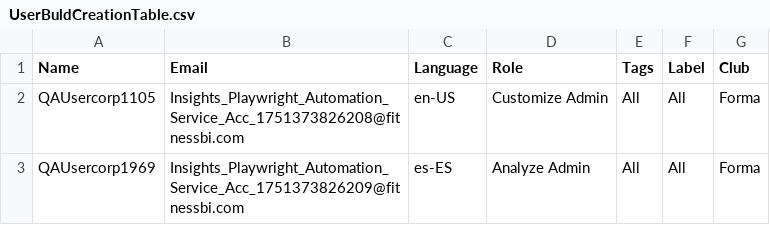
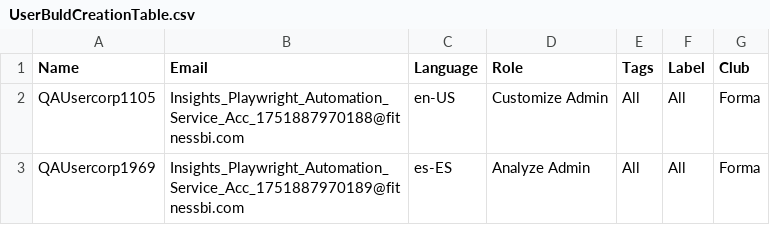
Before and after one commit to jeevanreddymaru123/PlayWright-BDD-Cucumber-POM, a CSV file: UploadFiles/UserBuldCreationTable.csv, drawn as a sheet.

```diff
--- a/UploadFiles/UserBuldCreationTable.csv
+++ b/UploadFiles/UserBuldCreationTable.csv
@@ -1,3 +1,3 @@
 Name,Email,Language,Role,Tags,Label,Club
-QAUsercorp1105,Insights_Playwright_Automation_Service_Acc_1751373826208@fitnessbi.com,en-US, Customize Admin,All,All,Forma
-QAUsercorp1969, Insights_Playwright_Automation_Service_Acc_1751373826209@fitnessbi.com,es-ES, Analyze Admin,All,All,Forma
+QAUsercorp1105,Insights_Playwright_Automation_Service_Acc_1751887970188@fitnessbi.com,en-US, Customize Admin,All,All,Forma
+QAUsercorp1969, Insights_Playwright_Automation_Service_Acc_1751887970189@fitnessbi.com,es-ES, Analyze Admin,All,All,Forma
```
Also changed, not shown: 4 other files.
